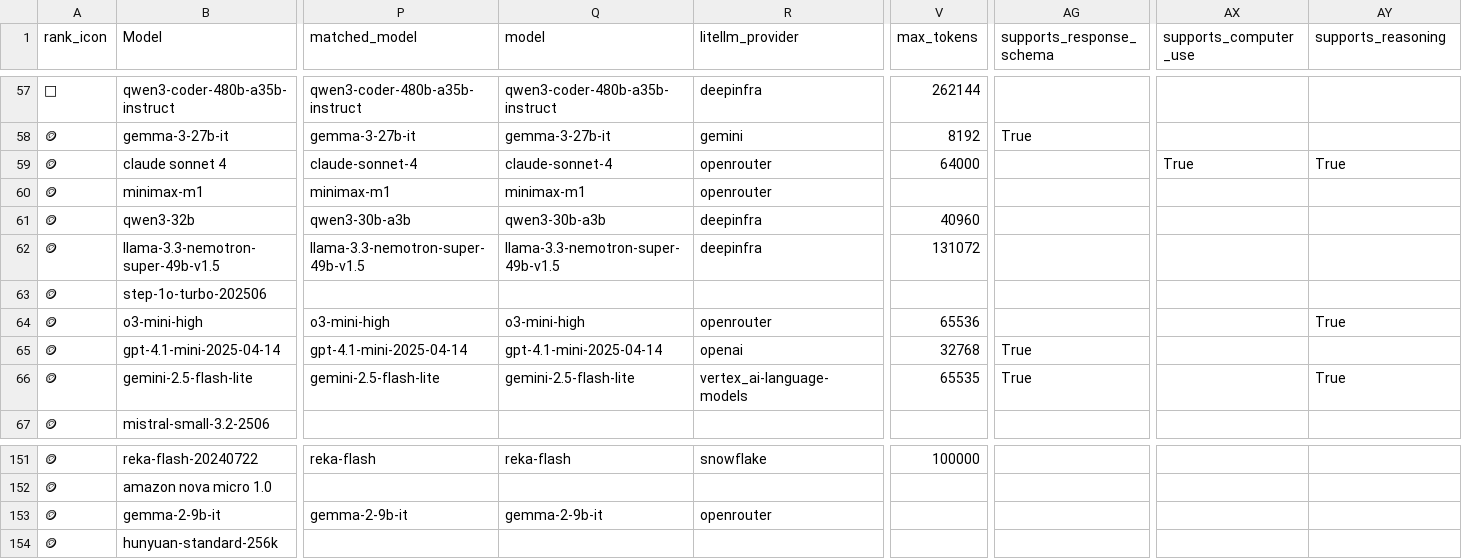
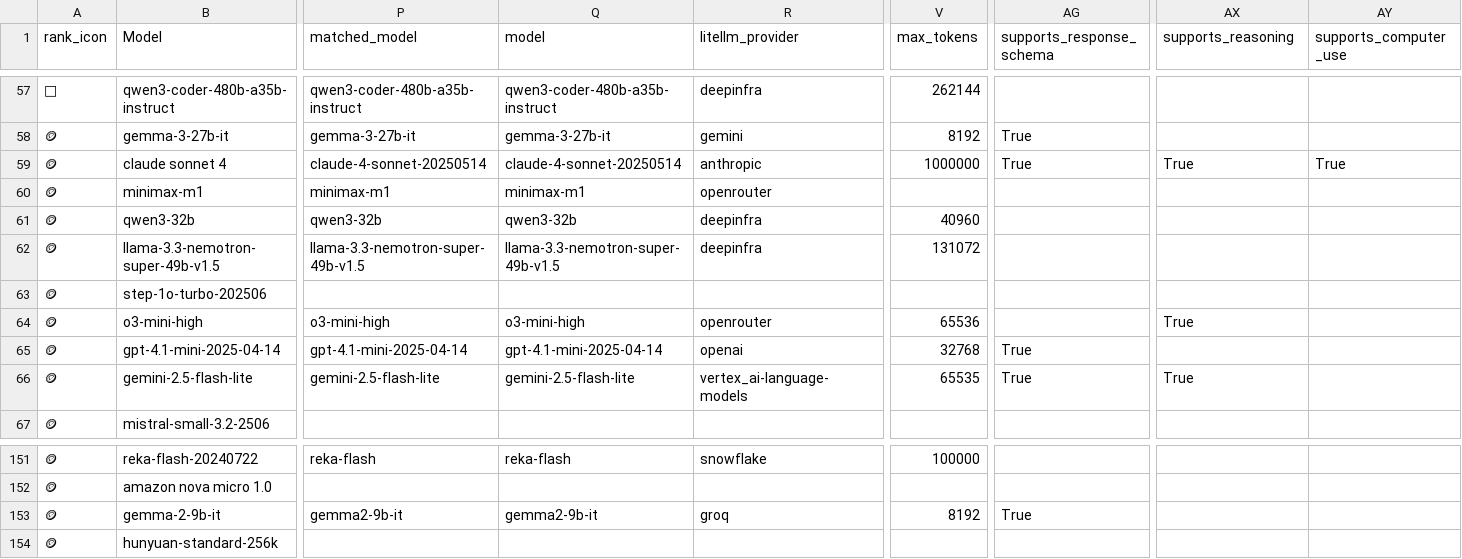
Before and after one commit to ZachLaik/compare-models, a CSV file: chatbot_arena_leaderboard_with_cost.csv, drawn as a sheet; only a part is shown, gaps mark what is left out; the diff covers the shown part only; the diff names each change by its address in the sheet, - before the commit and + after, or states it on an @@ line.

Commit message:
chore: daily leaderboard refresh [skip ci]

```diff
--- a/chatbot_arena_leaderboard_with_cost.csv
+++ b/chatbot_arena_leaderboard_with_cost.csv
-AX1: supports_computer_use
+AX1: supports_reasoning
-AY1: supports_reasoning
+AY1: supports_computer_use
-P59 (matched_model): claude-sonnet-4
+P59 (matched_model): claude-4-sonnet-20250514
-Q59 (model): claude-sonnet-4
+Q59 (model): claude-4-sonnet-20250514
-R59 (litellm_provider): openrouter
+R59 (litellm_provider): anthropic
-V59 (max_tokens): 64000
+V59 (max_tokens): 1000000
-AG59 (supports_response_schema): (empty)
+AG59 (supports_response_schema): True
-P61 (matched_model): qwen3-30b-a3b
+P61 (matched_model): qwen3-32b
-Q61 (model): qwen3-30b-a3b
+Q61 (model): qwen3-32b
-AX64 (supports_reasoning): (empty)
+AX64 (supports_reasoning): True
-AY64 (supports_computer_use): True
+AY64 (supports_computer_use): (empty)
-AX66 (supports_reasoning): (empty)
+AX66 (supports_reasoning): True
-AY66 (supports_computer_use): True
+AY66 (supports_computer_use): (empty)
-P153 (matched_model): gemma-2-9b-it
+P153 (matched_model): gemma2-9b-it
-Q153 (model): gemma-2-9b-it
+Q153 (model): gemma2-9b-it
-R153 (litellm_provider): openrouter
+R153 (litellm_provider): groq
-V153 (max_tokens): (empty)
+V153 (max_tokens): 8192
-AG153 (supports_response_schema): (empty)
+AG153 (supports_response_schema): True
```
Also changed, not shown: 164 edited cells elsewhere in this file, 1 other file.
